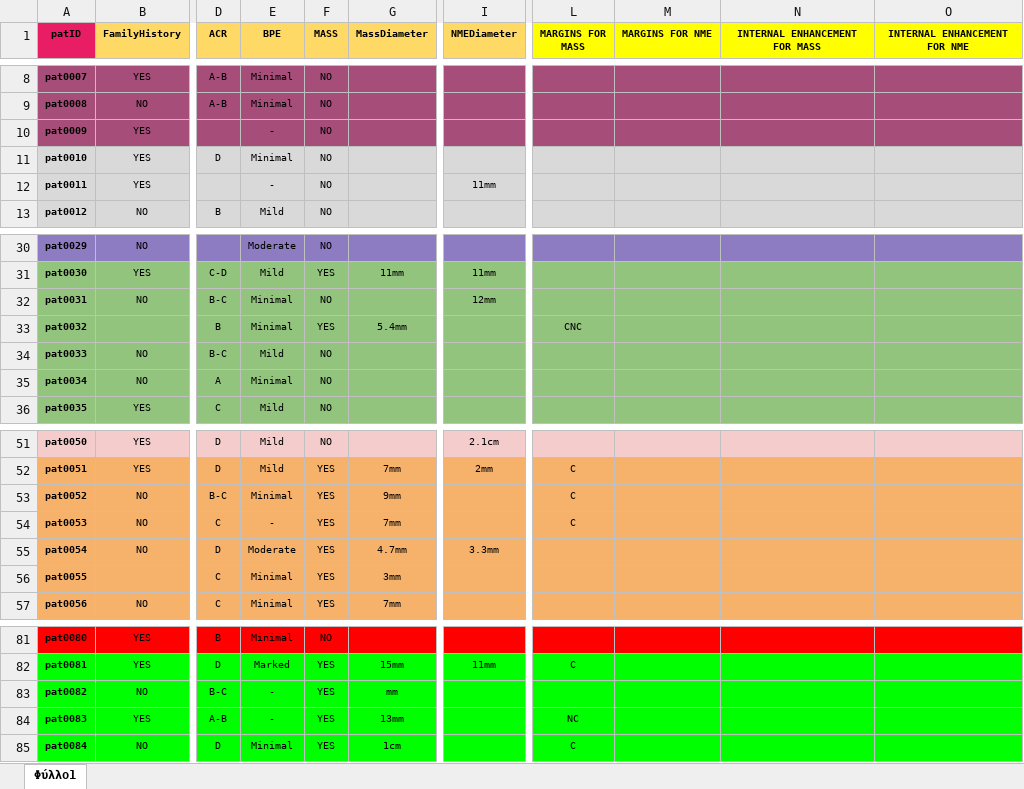
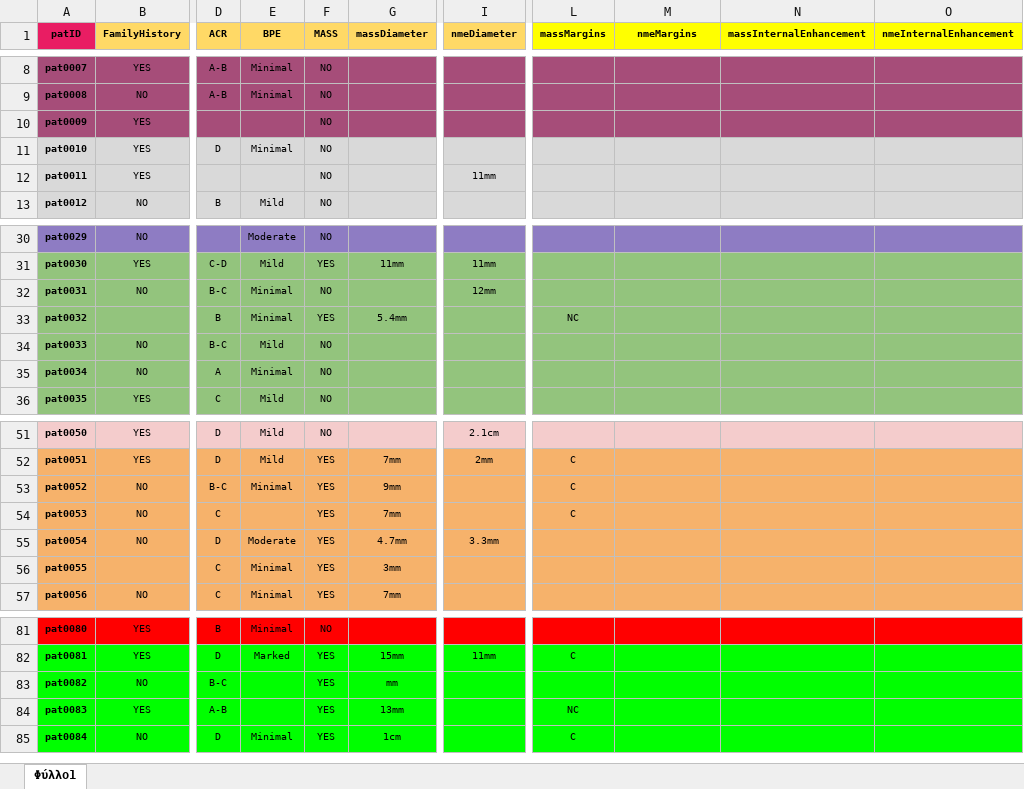
Before and after one commit to vkatsigiannis/medical_reports, an Excel workbook: GT - edit.xlsx, sheet Φύλλο1, drawn as a sheet; only a part is shown, gaps mark what is left out; values as stored, in another font and other column widths than the file's, no borders; the diff covers the shown part only; the diff names each change by its address in the sheet, - before the commit and + after, or states it on an @@ line.

```diff
--- a/GT - edit.xlsx (sheet Φύλλο1)
+++ b/GT - edit.xlsx (sheet Φύλλο1)
-G1: MassDiameter
+G1: massDiameter
-I1: NMEDiameter
+I1: nmeDiameter
-L1: MARGINS FOR MASS
+L1: massMargins
-M1: MARGINS FOR NME
+M1: nmeMargins
-N1: INTERNAL ENHANCEMENT FOR MASS
+N1: massInternalEnhancement
-O1: INTERNAL ENHANCEMENT FOR NME
+O1: nmeInternalEnhancement
-E10 (BPE): -
+E10 (BPE): (empty)
-E12 (BPE): -
+E12 (BPE): (empty)
-L33 (massMargins): CNC
+L33 (massMargins): NC
-E54 (BPE): -
+E54 (BPE): (empty)
-E83:E84 (BPE): -
+E83:E84 (BPE): (empty)
```
Also changed, not shown: 9 edited cells elsewhere in this sheet, 4 other files.
